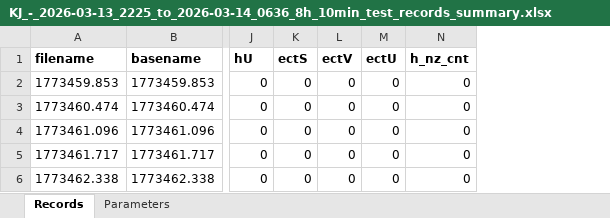
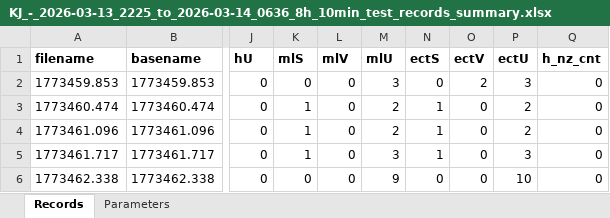
Before and after one commit to kesju/project_train_unet, an Excel workbook: 0_1_SELECT_ZIVE_DATA_2026/AtsisiustiDuomenys_2026/KJ_-_2026-03-13_2225_to_2026-03-14_0636_8h_10min_test/KJ_-_2026-03-13_2225_to_2026-03-14_0636_8h_10min_test_records_summary.xlsx, sheet Records, drawn as a sheet; only a part is shown, gaps mark what is left out; values as stored, in another font and other column widths than the file's, no borders; addresses are those after the commit; the diff names each change by its address in the sheet, - before the commit and + after, or states it on an @@ line.

```diff
--- a/0_1_SELECT_ZIVE_DATA_2026/AtsisiustiDuomenys_2026/KJ_-_2026-03-13_2225_to_2026-03-14_0636_8h_10min_test/KJ_-_2026-03-13_2225_to_2026-03-14_0636_8h_10min_test_records_summary.xlsx (sheet Records)
+++ b/0_1_SELECT_ZIVE_DATA_2026/AtsisiustiDuomenys_2026/KJ_-_2026-03-13_2225_to_2026-03-14_0636_8h_10min_test/KJ_-_2026-03-13_2225_to_2026-03-14_0636_8h_10min_test_records_summary.xlsx (sheet Records)
+column K (mlS), rows 2-6: 0 | 1 | 1 | 1 | 0
+column L (mlV), rows 2-6: all 0
+column M (mlU), rows 2-6: 3 | 2 | 2 | 3 | 9
-O2 (ectV): 0
+O2 (ectV): 2
-P2 (ectU): 0
+P2 (ectU): 3
-N3:N5 (ectS): 0
+N3:N5 (ectS): 1
-P3:P4 (ectU): 0
+P3:P4 (ectU): 2
-P5 (ectU): 0
+P5 (ectU): 3
-P6 (ectU): 0
+P6 (ectU): 10
```
Also changed, not shown: 6 other files.
